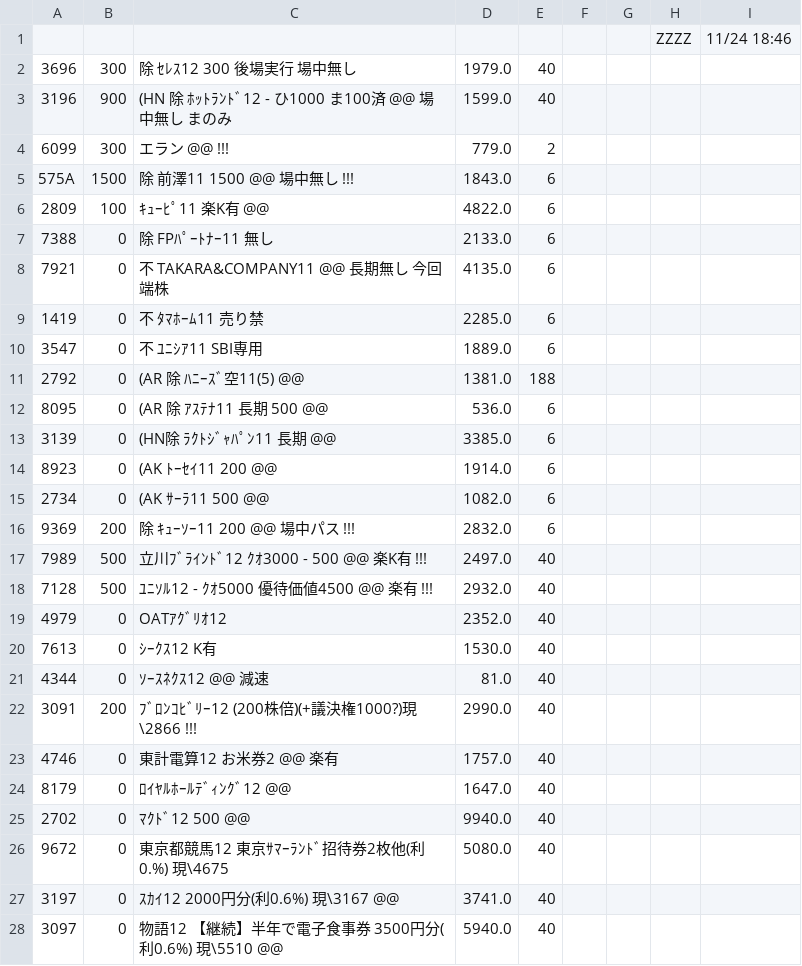
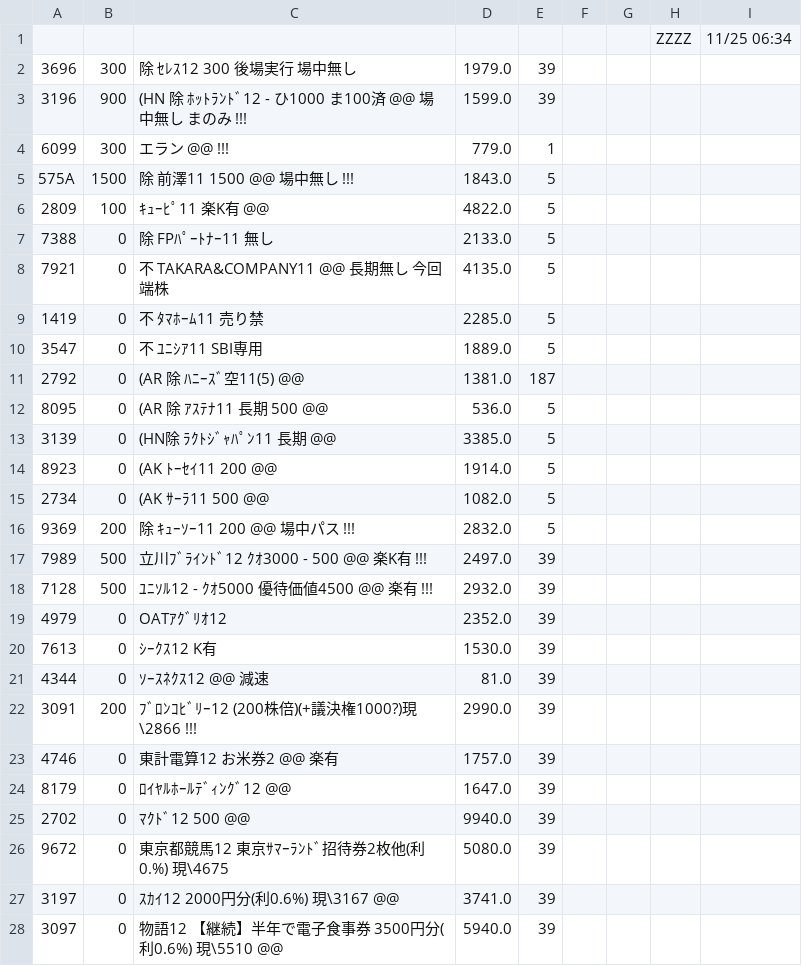
Before and after one commit to kitamotoie/easghgkdsrgvfdgdrftavshstvgsdfsdrweraesfsdvcvewsgsdgsvbrtsgr, a CSV file: ベース.csv, drawn as a sheet; only a part is shown; the diff covers the shown part only.

Commit message:
update history csv via auto-watcher

```diff
--- a/ベース.csv
+++ b/ベース.csv
@@ -1,28 +1,28 @@
-,,,,,,,ZZZZ,11/24 18:46,
-3696,300,除 ｾﾚｽ12  300　　 後場実行　場中無し,1979.0,40
-3196,900,(HN 除 ﾎｯﾄﾗﾝﾄﾞ12 -  ひ1000 ま100済 @@ 場中無し  まのみ ,1599.0,40
-6099,300,エラン @@ !!!,779.0,2
-575A,1500,除 前澤11  1500  @@　　場中無し　!!!,1843.0,6
-2809,100,ｷｭｰﾋﾟ11　楽K有　@@,4822.0,6
-7388,0,除 FPﾊﾟｰﾄﾅｰ11  無し,2133.0,6
-7921,0,不 TAKARA&COMPANY11 @@ 長期無し　今回端株,4135.0,6
-1419,0,不　ﾀﾏﾎｰﾑ11 売り禁,2285.0,6
-3547,0,不　ﾕﾆｼｱ11 SBI専用,1889.0,6
-2792,0,(AR 除 ﾊﾆｰｽﾞ空11(5)  @@ ,1381.0,188
-8095,0,(AR 除 ｱｽﾃﾅ11  長期 500 @@  ,536.0,6
-3139,0,(HN除 ﾗｸﾄｼﾞｬﾊﾟﾝ11 長期  @@ ,3385.0,6
-8923,0,(AK ﾄｰｾｲ11 200 @@ ,1914.0,6
-2734,0,(AK ｻｰﾗ11  500　@@　,1082.0,6
-9369,200,除 ｷｭｰｿｰ11 200  @@ 場中パス　!!!,2832.0,6
-7989,500,立川ﾌﾞﾗｲﾝﾄﾞ12  ｸｵ3000  - 500 @@ 楽K有　!!!,2497.0,40
-7128,500,ﾕﾆｿﾙ12  -  ｸｵ5000  優待価値4500 @@ 楽有 !!!,2932.0,40
-4979,0,OATｱｸﾞﾘｵ12   ,2352.0,40
-7613,0,ｼｰｸｽ12 K有,1530.0,40
-4344,0,ｿｰｽﾈｸｽ12 @@ 減速,81.0,40
-3091,200,ﾌﾞﾛﾝｺﾋﾞﾘｰ12 (200株倍)(+議決権1000?)現\2866 !!!,2990.0,40
-4746,0,東計電算12  お米券2 @@　楽有,1757.0,40
-8179,0,ﾛｲﾔﾙﾎｰﾙﾃﾞｨﾝｸﾞ12  @@,1647.0,40
-2702,0,ﾏｸﾄﾞ12   500 @@,9940.0,40
-9672,0,東京都競馬12 東京ｻﾏｰﾗﾝﾄﾞ招待券2枚他(利0.%) 現\4675 ,5080.0,40
-3197,0,ｽｶｲ12  2000円分(利0.6%) 現\3167 @@,3741.0,40
-3097,0,物語12 【継続】半年で電子食事券 3500円分(利0.6%) 現\5510 @@,5940.0,40
+,,,,,,,ZZZZ,11/25 06:34,
+3696,300,除 ｾﾚｽ12  300　　 後場実行　場中無し,1979.0,39
+3196,900,(HN 除 ﾎｯﾄﾗﾝﾄﾞ12 -  ひ1000 ま100済 @@ 場中無し  まのみ !!!,1599.0,39
+6099,300,エラン @@ !!!,779.0,1
+575A,1500,除 前澤11  1500  @@　　場中無し　!!!,1843.0,5
+2809,100,ｷｭｰﾋﾟ11　楽K有　@@,4822.0,5
+7388,0,除 FPﾊﾟｰﾄﾅｰ11  無し,2133.0,5
+7921,0,不 TAKARA&COMPANY11 @@ 長期無し　今回端株,4135.0,5
+1419,0,不　ﾀﾏﾎｰﾑ11 売り禁,2285.0,5
+3547,0,不　ﾕﾆｼｱ11 SBI専用,1889.0,5
+2792,0,(AR 除 ﾊﾆｰｽﾞ空11(5)  @@ ,1381.0,187
+8095,0,(AR 除 ｱｽﾃﾅ11  長期 500 @@  ,536.0,5
+3139,0,(HN除 ﾗｸﾄｼﾞｬﾊﾟﾝ11 長期  @@ ,3385.0,5
+8923,0,(AK ﾄｰｾｲ11 200 @@ ,1914.0,5
+2734,0,(AK ｻｰﾗ11  500　@@　,1082.0,5
+9369,200,除 ｷｭｰｿｰ11 200  @@ 場中パス　!!!,2832.0,5
+7989,500,立川ﾌﾞﾗｲﾝﾄﾞ12  ｸｵ3000  - 500 @@ 楽K有　!!!,2497.0,39
+7128,500,ﾕﾆｿﾙ12  -  ｸｵ5000  優待価値4500 @@ 楽有 !!!,2932.0,39
+4979,0,OATｱｸﾞﾘｵ12   ,2352.0,39
+7613,0,ｼｰｸｽ12 K有,1530.0,39
+4344,0,ｿｰｽﾈｸｽ12 @@ 減速,81.0,39
+3091,200,ﾌﾞﾛﾝｺﾋﾞﾘｰ12 (200株倍)(+議決権1000?)現\2866 !!!,2990.0,39
+4746,0,東計電算12  お米券2 @@　楽有,1757.0,39
+8179,0,ﾛｲﾔﾙﾎｰﾙﾃﾞｨﾝｸﾞ12  @@,1647.0,39
+2702,0,ﾏｸﾄﾞ12   500 @@,9940.0,39
+9672,0,東京都競馬12 東京ｻﾏｰﾗﾝﾄﾞ招待券2枚他(利0.%) 現\4675 ,5080.0,39
+3197,0,ｽｶｲ12  2000円分(利0.6%) 現\3167 @@,3741.0,39
+3097,0,物語12 【継続】半年で電子食事券 3500円分(利0.6%) 現\5510 @@,5940.0,39
```
Also changed, not shown: 46 edited cells elsewhere in this file.
